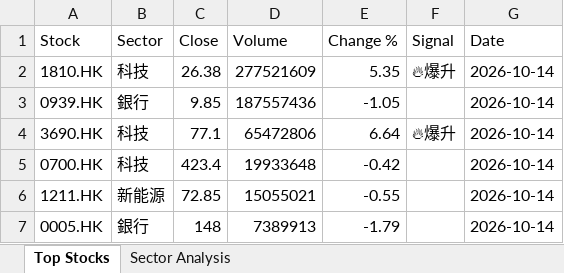
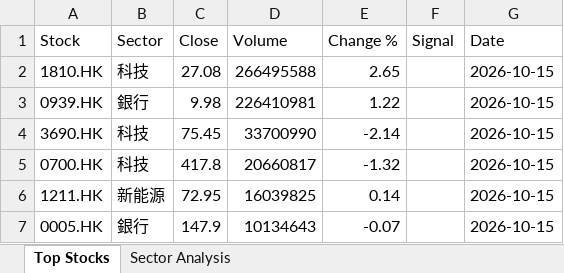
Before and after one commit to chriskkf-ai/hk_stock_analysis, an Excel workbook: data/output.xlsx, sheet Top Stocks, drawn as a sheet; values as stored, in another font and other column widths than the file's, no borders; the diff names each change by its address in the sheet, - before the commit and + after, or states it on an @@ line.

```diff
--- a/data/output.xlsx (sheet Top Stocks)
+++ b/data/output.xlsx (sheet Top Stocks)
-C2 (Close): 26.38
+C2 (Close): 27.08
-D2 (Volume): 277521609
+D2 (Volume): 266495588
-E2 (Change %): 5.35
+E2 (Change %): 2.65
-F2 (Signal): 🔥爆升
+F2 (Signal): (empty)
-G2:G7 (Date): 2026-10-14
+G2:G7 (Date): 2026-10-15
-C3 (Close): 9.85
+C3 (Close): 9.98
-D3 (Volume): 187557436
+D3 (Volume): 226410981
-E3 (Change %): -1.05
+E3 (Change %): 1.22
-C4 (Close): 77.1
+C4 (Close): 75.45
-D4 (Volume): 65472806
+D4 (Volume): 33700990
-E4 (Change %): 6.64
+E4 (Change %): -2.14
-F4 (Signal): 🔥爆升
+F4 (Signal): (empty)
-C5 (Close): 423.4
+C5 (Close): 417.8
-D5 (Volume): 19933648
+D5 (Volume): 20660817
-E5 (Change %): -0.42
+E5 (Change %): -1.32
-C6 (Close): 72.85
+C6 (Close): 72.95
-D6 (Volume): 15055021
+D6 (Volume): 16039825
-E6 (Change %): -0.55
+E6 (Change %): 0.14
-C7 (Close): 148
+C7 (Close): 147.9
-D7 (Volume): 7389913
+D7 (Volume): 10134643
-E7 (Change %): -1.79
+E7 (Change %): -0.07
```
Also changed, not shown: data/history.xlsx.
